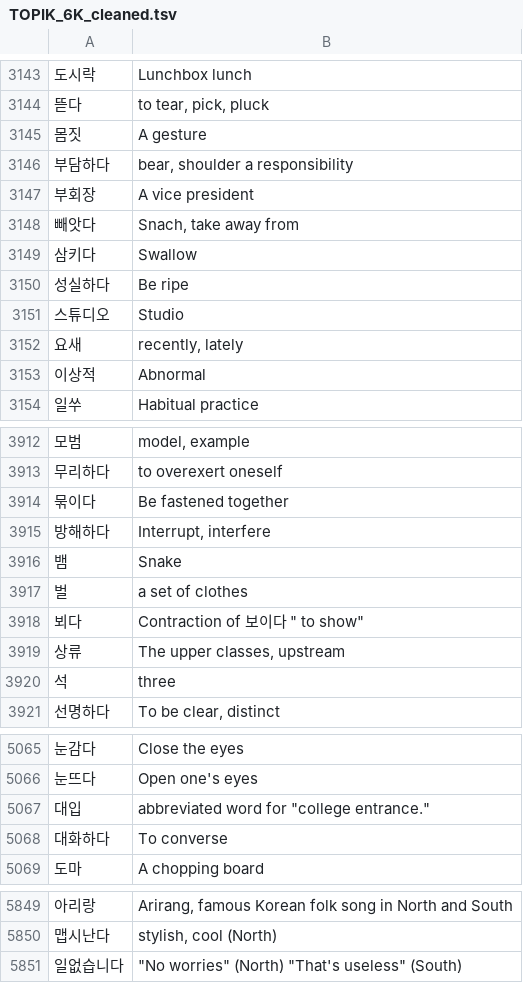
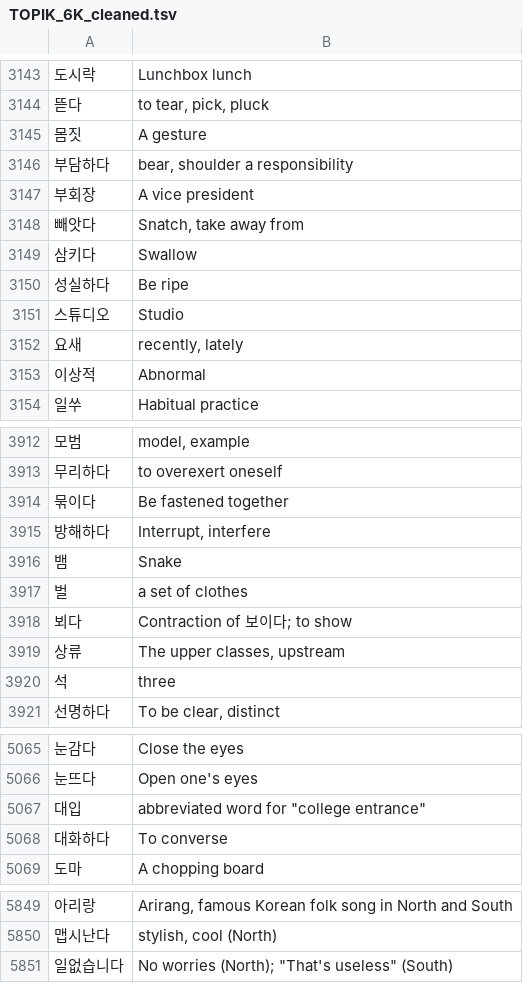
Before and after one commit to thetimothyp/word-lists, a TSV file: ko/TOPIK_6K_cleaned.tsv, drawn as a sheet; only a part is shown, gaps mark what is left out; the diff names each change by its address in the sheet, - before the commit and + after, or states it on an @@ line.

Commit message:
fix Snach typo and normalize docstring notation

```diff
--- a/ko/TOPIK_6K_cleaned.tsv
+++ b/ko/TOPIK_6K_cleaned.tsv
-B3148: Snach, take away from
+B3148: Snatch, take away from
-B3918: Contraction of 보이다 " to show"
+B3918: Contraction of 보이다; to show
-B5067: abbreviated word for "college entrance."
+B5067: abbreviated word for "college entrance"
-B5851: "No worries" (North) "That's useless" (South)
+B5851: No worries (North); "That's useless" (South)
```
